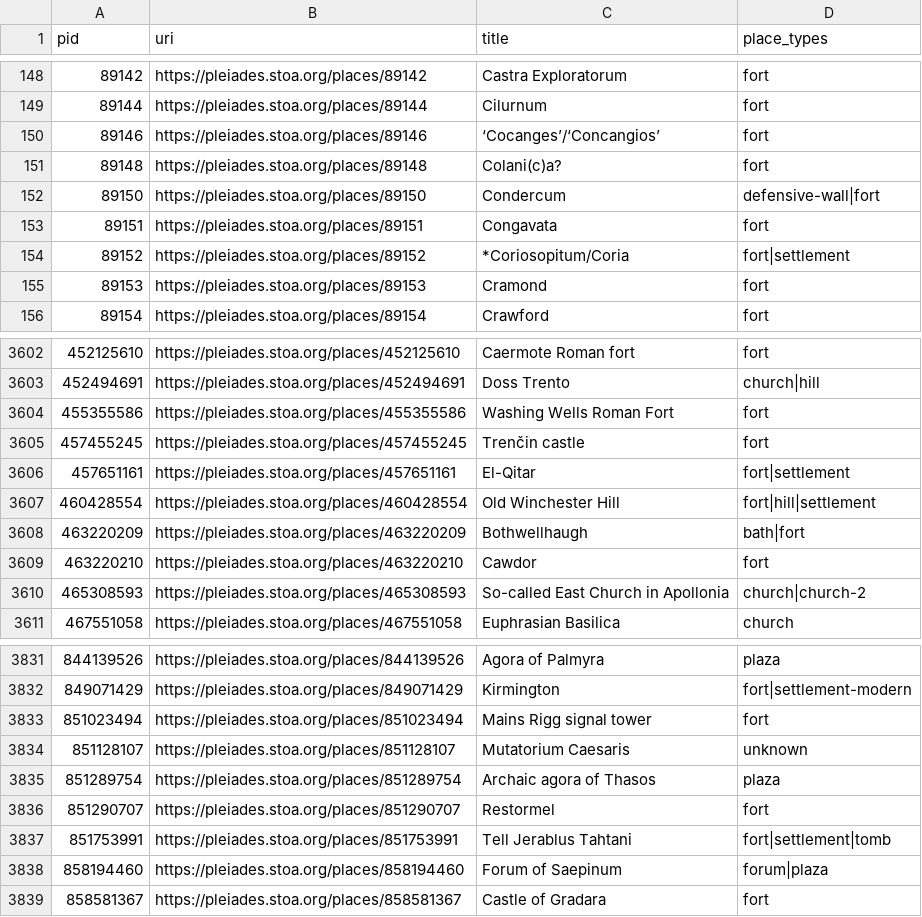
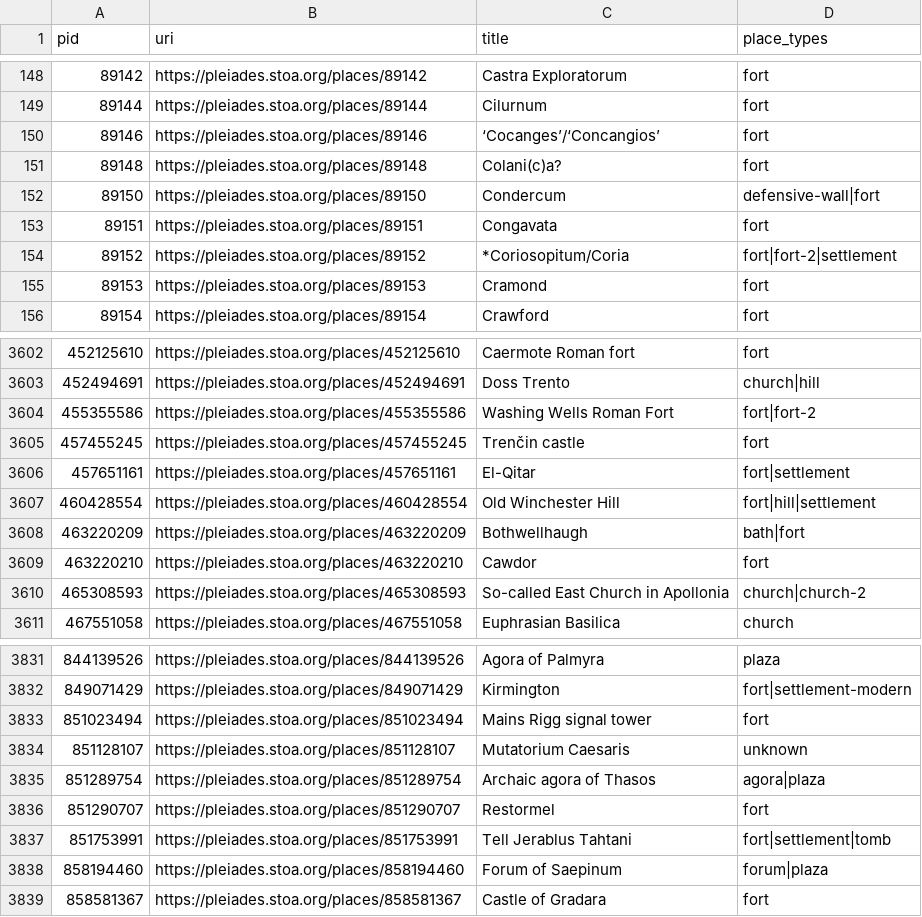
Before and after one commit to isawnyu/pleiades.datasets, a CSV file: data/data_quality/bad_place_type.csv, drawn as a sheet; only a part is shown, gaps mark what is left out.

Commit message:
updated data_qu7ality

```diff
--- a/data/data_quality/bad_place_type.csv
+++ b/data/data_quality/bad_place_type.csv
@@ -153,3 +153,3 @@ pid,uri,title,place_types
 89151,https://pleiades.stoa.org/places/89151,Congavata,fort
-89152,https://pleiades.stoa.org/places/89152,*Coriosopitum/Coria,fort|settlement
+89152,https://pleiades.stoa.org/places/89152,*Coriosopitum/Coria,fort|fort-2|settlement
 89153,https://pleiades.stoa.org/places/89153,Cramond,fort
@@ -3603,3 +3603,3 @@ pid,uri,title,place_types
 452494691,https://pleiades.stoa.org/places/452494691,Doss Trento,church|hill
-455355586,https://pleiades.stoa.org/places/455355586,Washing Wells Roman Fort,fort
+455355586,https://pleiades.stoa.org/places/455355586,Washing Wells Roman Fort,fort|fort-2
 457455245,https://pleiades.stoa.org/places/457455245,Trenčin castle,fort
@@ -3834,3 +3834,3 @@ pid,uri,title,place_types
 851128107,https://pleiades.stoa.org/places/851128107,Mutatorium Caesaris,unknown
-851289754,https://pleiades.stoa.org/places/851289754,Archaic agora of Thasos,plaza
+851289754,https://pleiades.stoa.org/places/851289754,Archaic agora of Thasos,agora|plaza
 851290707,https://pleiades.stoa.org/places/851290707,Restormel,fort
```
Also changed, not shown: 2 other files.
